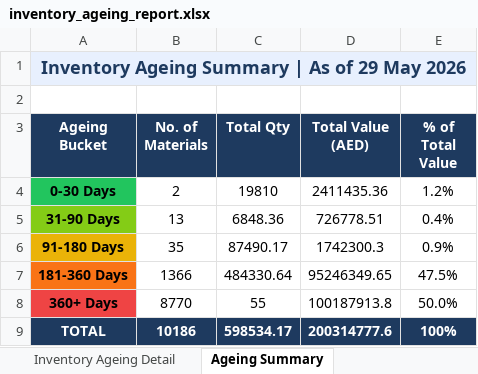
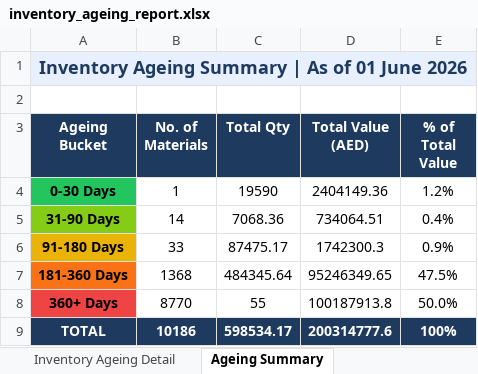
Before and after one commit to uplabdh13-lgtm/sap-dashboards, an Excel workbook: inventory_ageing_report.xlsx, sheet Ageing Summary, drawn as a sheet; values as stored, in another font and other column widths than the file's, no borders; charts and pictures not drawn; the diff names each change by its address in the sheet, - before the commit and + after, or states it on an @@ line.

```diff
--- a/inventory_ageing_report.xlsx (sheet Ageing Summary)
+++ b/inventory_ageing_report.xlsx (sheet Ageing Summary)
-A1 (Ageing Bucket): Inventory Ageing Summary | As of 29 May 2026
+A1 (Ageing Bucket): Inventory Ageing Summary | As of 01 June 2026
-B4 (No. of Materials): 2
+B4 (No. of Materials): 1
-C4 (Total Qty): 19810
+C4 (Total Qty): 19590
-D4 (Total Value (AED)): 2411435.36
+D4 (Total Value (AED)): 2404149.36
-B5 (No. of Materials): 13
+B5 (No. of Materials): 14
-C5 (Total Qty): 6848.36
+C5 (Total Qty): 7068.36
-D5 (Total Value (AED)): 726778.51
+D5 (Total Value (AED)): 734064.51
-B6 (No. of Materials): 35
+B6 (No. of Materials): 33
-C6 (Total Qty): 87490.17
+C6 (Total Qty): 87475.17
-B7 (No. of Materials): 1366
+B7 (No. of Materials): 1368
-C7 (Total Qty): 484330.64
+C7 (Total Qty): 484345.64
```
Also changed, not shown: sheet Inventory Ageing Detail, 1 other file.
